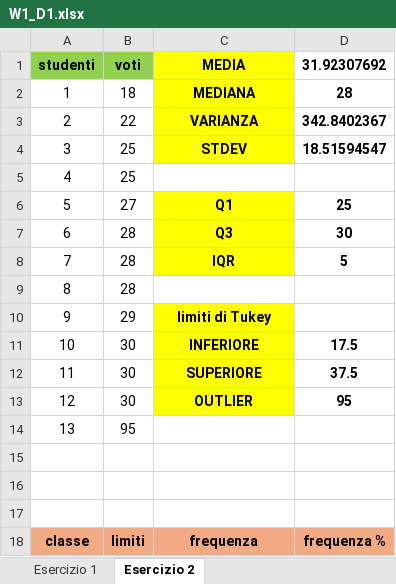
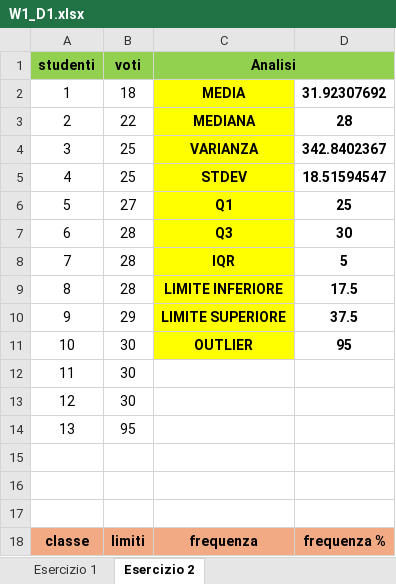
Before and after one commit to andrmarcucci24-rgb/DAPT0326IT---EPICOD-Data-Analysis-AI, an Excel workbook: M2_Statistica_&_Excel/W1_D1.xlsx, sheet Esercizio 2, drawn as a sheet; only a part is shown; values as stored, in another font and other column widths than the file's, no borders; charts and pictures not drawn; removed rows and columns are numbered as before the commit, all else as after; the diff names each change by its address in the sheet, - before the commit and + after, or states it on an @@ line.

```diff
--- a/M2_Statistica_&_Excel/W1_D1.xlsx (sheet Esercizio 2)
+++ b/M2_Statistica_&_Excel/W1_D1.xlsx (sheet Esercizio 2)
+row 1: studenti | voti | Analisi
@@ column A renumbered between rows 2 and 11 @@
@@ A2:B2 fill: #92D050 → none, bold: on → off @@
-B2: voti
+B2: 18
-B3: 18
+B3: 22
-B4: 22
+B4: 25
-row 5: 4 | 25
-C9: (empty)
+C9: LIMITE INFERIORE
-C9 fill: none
+C9 fill: #FFFF00
-D9: (empty)
+D9: 17.5
-C10: limiti di Tukey
+C10: LIMITE SUPERIORE
-D10: (empty)
+D10: 37.5
-row 11: 10 | 30 | INFERIORE | 17.5
-row 12: 11 | 30 | SUPERIORE | 37.5
+row 12: 11 | 30
+row 13: 12 | 30
```
Also changed, not shown: sheet Esercizio 1, formulas that keep their value, M2_Statistica_&_Excel/W1_D4.xlsx, M2_Statistica_&_Excel/W2_D1.xlsx, 1 other file.
